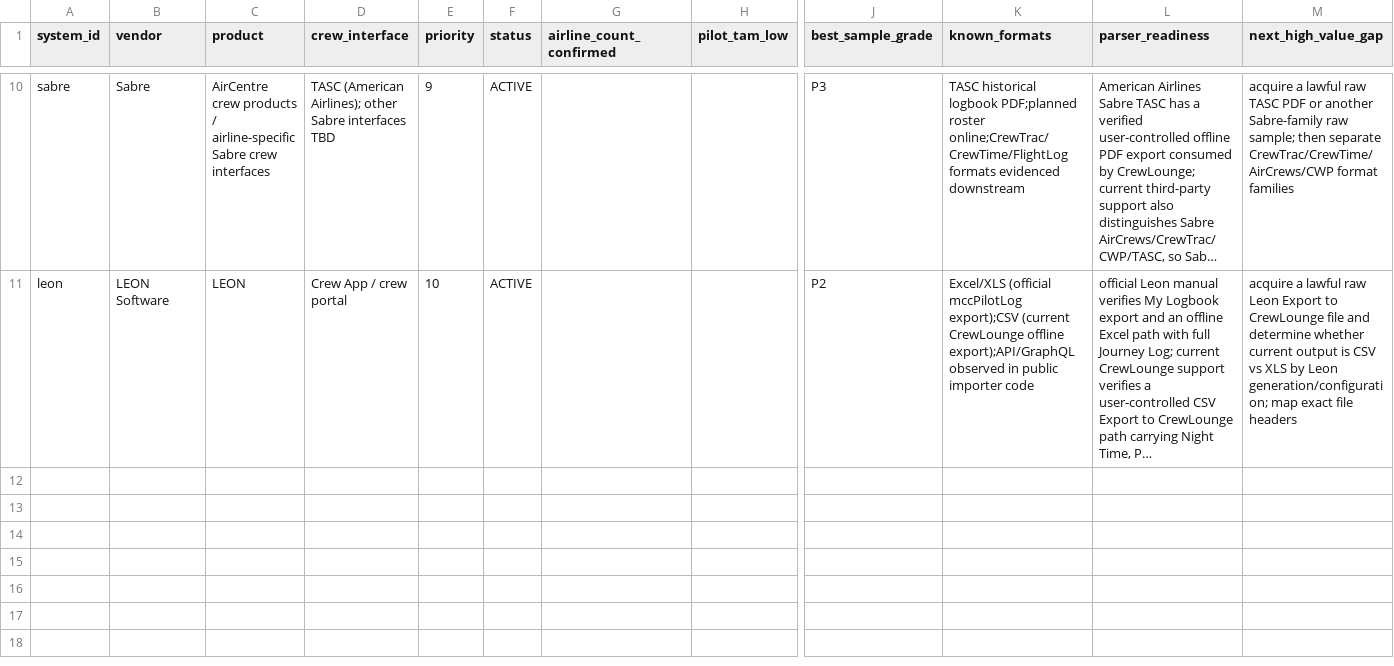
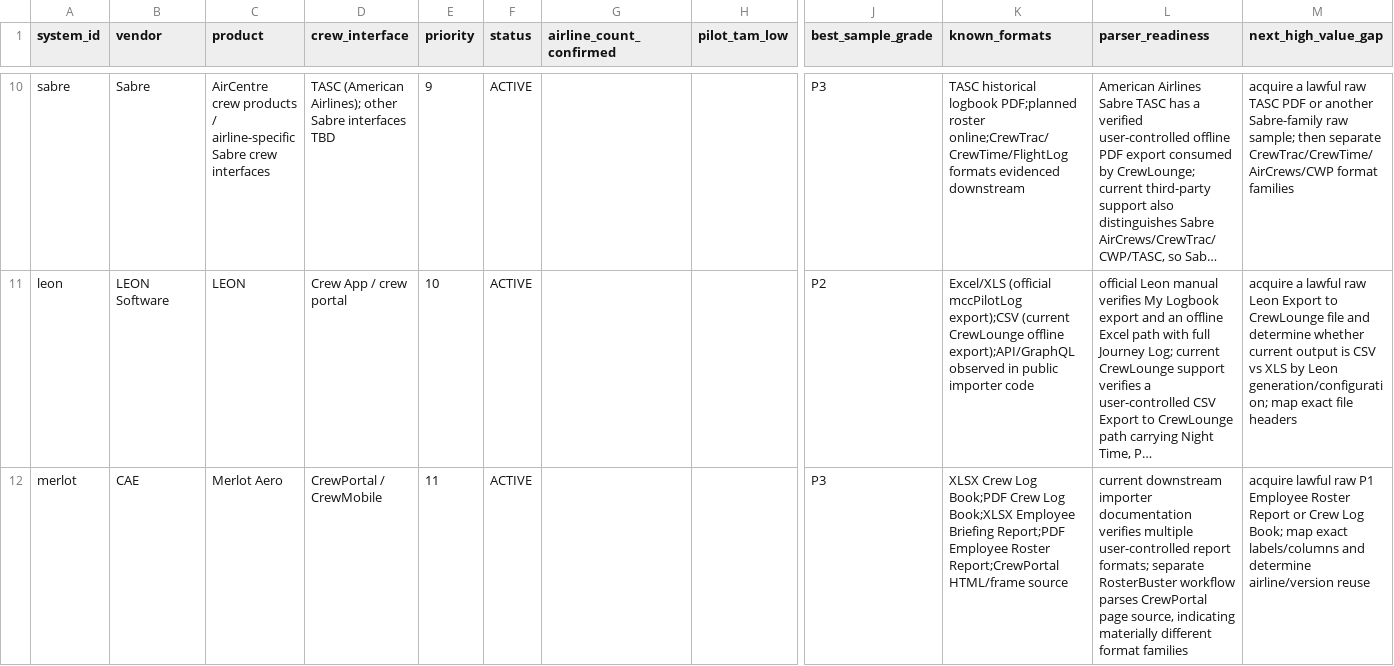
Before and after one commit to yhappcom/design-studio, a CSV file: case-studies/logmate/market-research/roster-systems/MASTER_SYSTEM_INDEX.csv, drawn as a sheet; only a part is shown, gaps mark what is left out; long unchanged cells end in …; rows hold the shown columns only; the diff names each change by its address in the sheet, - before the commit and + after, or states it on an @@ line.

Commit message:
research: add CAE Merlot parser evidence to MASTER_SYSTEM_INDEX.csv

```diff
--- a/case-studies/logmate/market-research/roster-systems/MASTER_SYSTEM_INDEX.csv
+++ b/case-studies/logmate/market-research/roster-systems/MASTER_SYSTEM_INDEX.csv
+row 12: merlot | CAE | Merlot Aero | CrewPortal / CrewMobile | 11 | ACTIVE |  |  | P3 | XLSX Crew Log Book;PDF Crew Log Book;XLSX Employee Briefing Report;PDF Employee Roster Report;CrewPortal HTML/frame source | current downstream importer documentation verifies multiple user-controlled report formats; separate RosterBuster workflow parses CrewPortal page source, indicating materially different format families | acquire lawful raw P1 Employee Roster Report or Crew Log Book; map exact labels/columns and determine airline/version reuse
```
